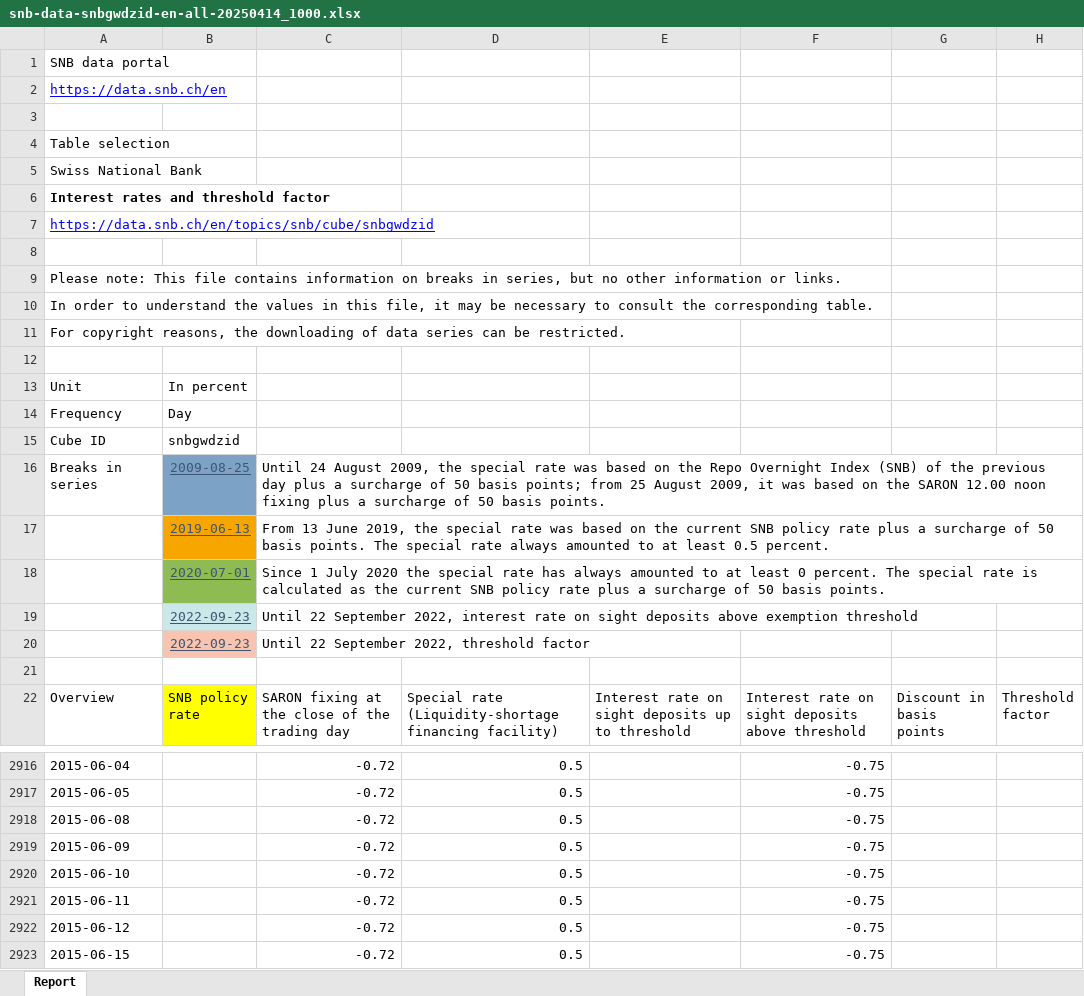
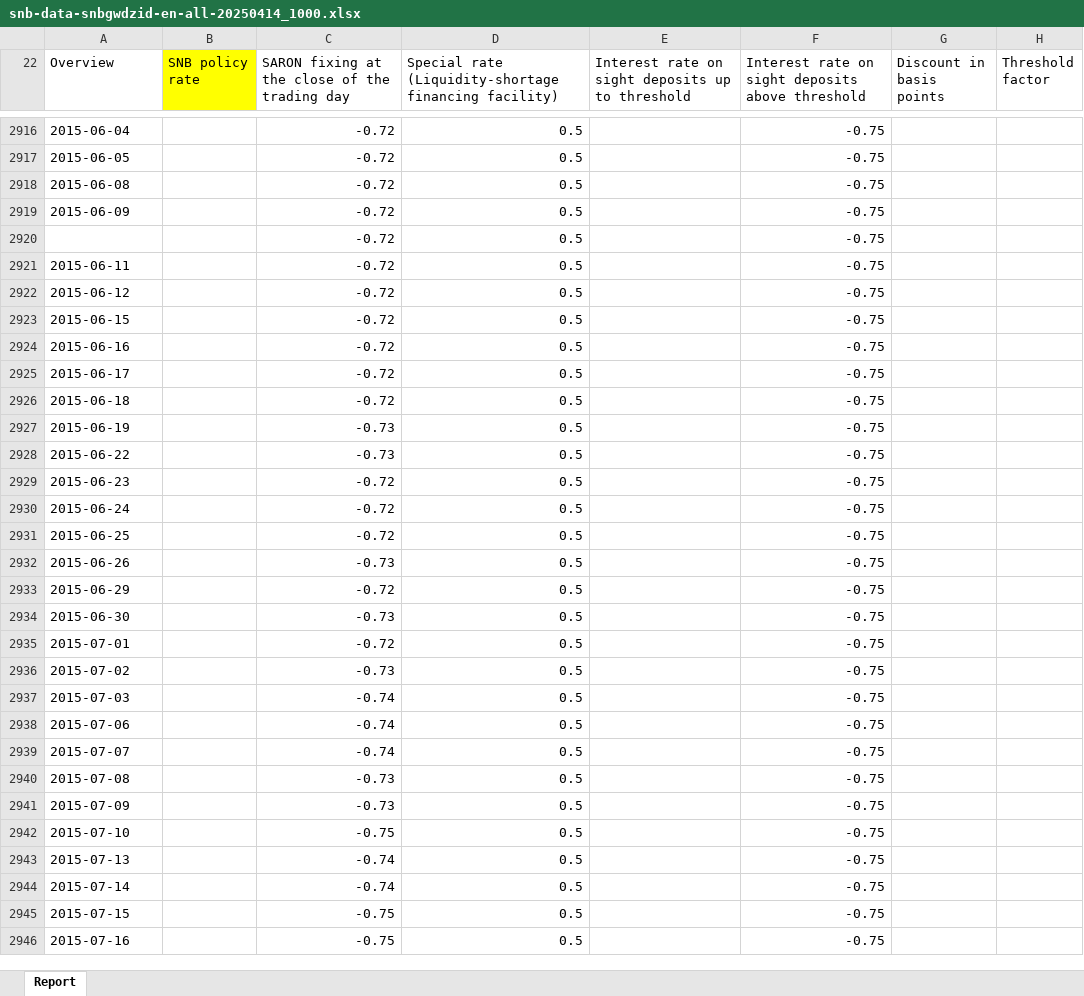
Before and after one commit to dydy2010/time_series_project, an Excel workbook: data/snb-data-snbgwdzid-en-all-20250414_1000.xlsx, sheet Report, drawn as a sheet; only a part is shown, gaps mark what is left out; the shorter side is filled out with more unchanged rows; values as stored, in another font and other column widths than the file's, no borders; the diff names each change by its address in the sheet, - before the commit and + after, or states it on an @@ line.

```diff
--- a/data/snb-data-snbgwdzid-en-all-20250414_1000.xlsx (sheet Report)
+++ b/data/snb-data-snbgwdzid-en-all-20250414_1000.xlsx (sheet Report)
@@ row 1 hidden: SNB data portal @@
@@ row 2 hidden: https://data.snb.ch/en @@
-row 3: (empty)
@@ row 4 hidden: Table selection @@
@@ row 5 hidden: Swiss National Bank @@
@@ row 6 hidden: Interest rates and threshold factor @@
@@ row 7 hidden: https://data.snb.ch/en/topics/snb/cube/snbgwdzid @@
-row 8: (empty)
@@ row 9 hidden: Please note: This file contains information on breaks in series, but no other information or links. @@
@@ row 10 hidden: In order to understand the values in this file, it may be necessary to consult the corresponding table. @@
@@ row 11 hidden: For copyright reasons, the downloading of data series can be restricted. @@
-row 12: (empty)
@@ row 13 hidden: Unit | In percent @@
@@ row 14 hidden: Frequency | Day @@
@@ row 15 hidden: Cube ID | snbgwdzid @@
@@ row 16 hidden: Breaks in series | 2009-08-25 | Until 24 August 2009, the special rate was based on the Repo Overnight Index (SNB) of the previous day plus a surcharge of 50 basis points; from 25 August 2009, it was based on the SARON 12.00 noon fixing plus a surcharge of 50 basis points. @@
@@ row 17 hidden:  | 2019-06-13 | From 13 June 2019, the special rate was based on the current SNB policy rate plus a surcharge of 50 basis points. The special rate always amounted to at least 0.5 percent. @@
@@ row 18 hidden:  | 2020-07-01 | Since 1 July 2020 the special rate has always amounted to at least 0 percent. The special rate is calculated as the current SNB policy rate plus a surcharge of 50 basis points. @@
@@ row 19 hidden:  | 2022-09-23 | Until 22 September 2022, interest rate on sight deposits above exemption threshold @@
@@ row 20 hidden:  | 2022-09-23 | Until 22 September 2022, threshold factor @@
-row 21: (empty)
-A2920 (Overview): 2015-06-10
+A2920 (Overview): (empty)
```
Also changed, not shown: 2 other files.
